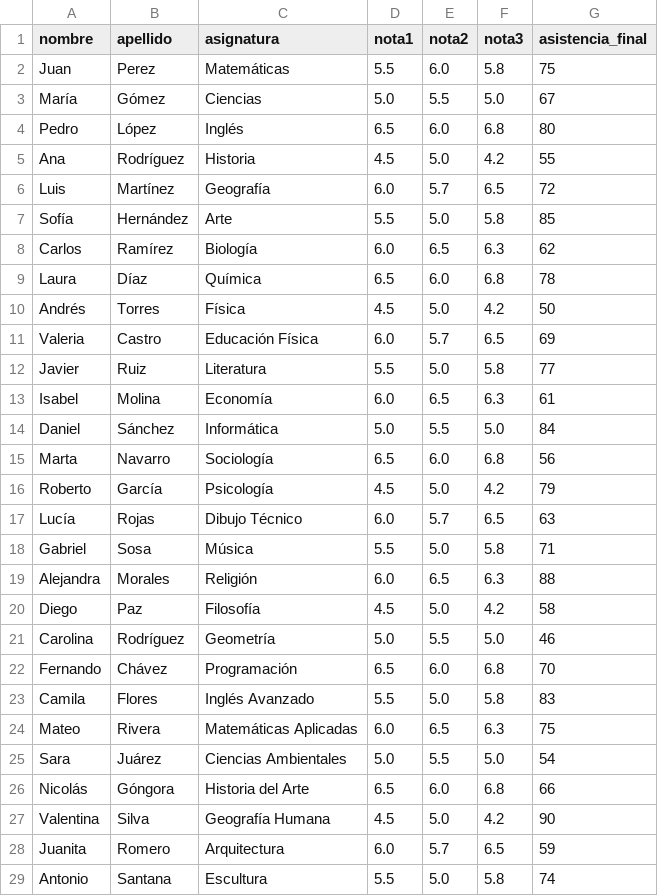
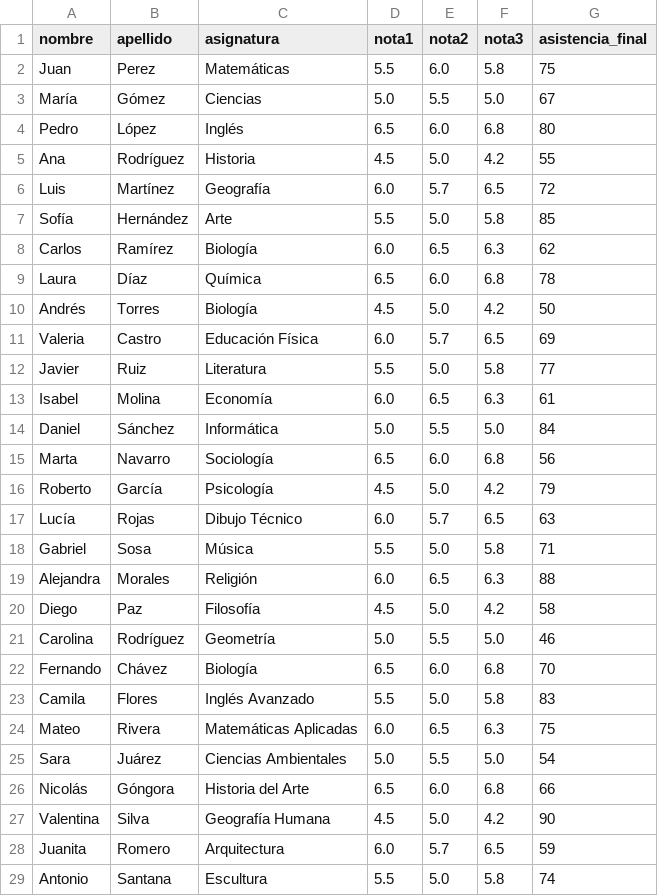
Before and after one commit to Lucianoridlf/FPY1101, a CSV file: 14_06_csv/estudiantes.csv, drawn as a sheet; only a part is shown.

```diff
--- a/14_06_csv/estudiantes.csv
+++ b/14_06_csv/estudiantes.csv
@@ -9,3 +9,3 @@ Carlos,Ramírez,Biología,6.0,6.5,6.3,62
 Laura,Díaz,Química,6.5,6.0,6.8,78
-Andrés,Torres,Física,4.5,5.0,4.2,50
+Andrés,Torres,Biología,4.5,5.0,4.2,50
 Valeria,Castro,Educación Física,6.0,5.7,6.5,69
@@ -21,3 +21,3 @@ Diego,Paz,Filosofía,4.5,5.0,4.2,58
 Carolina,Rodríguez,Geometría,5.0,5.5,5.0,46
-Fernando,Chávez,Programación,6.5,6.0,6.8,70
+Fernando,Chávez,Biología,6.5,6.0,6.8,70
 Camila,Flores,Inglés Avanzado,5.5,5.0,5.8,83
```
Also changed, not shown: 4 other files.
